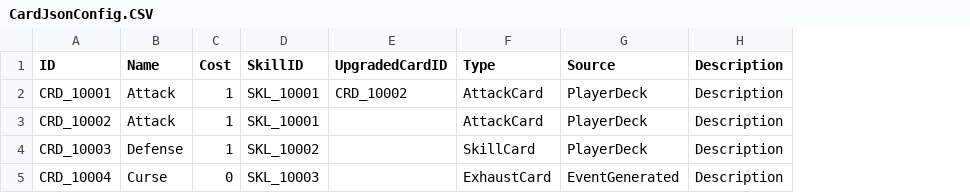
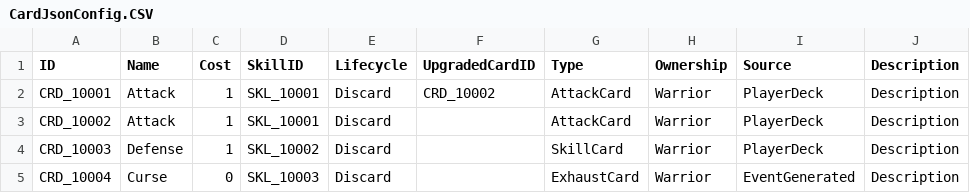
Before and after one commit to BarbossaH/Rotorua, a CSV file: Assets/ExcelForms/CardJsonConfig.CSV, drawn as a sheet; the diff names each change by its address in the sheet, - before the commit and + after, or states it on an @@ line.

Commit message:
integrate save data and static data into logic class

```diff
--- a/Assets/ExcelForms/CardJsonConfig.CSV
+++ b/Assets/ExcelForms/CardJsonConfig.CSV
+column E (Lifecycle), rows 2-5: all Discard
+column H (Ownership), rows 2-5: all Warrior
```
Also changed, not shown: 26 other files.
